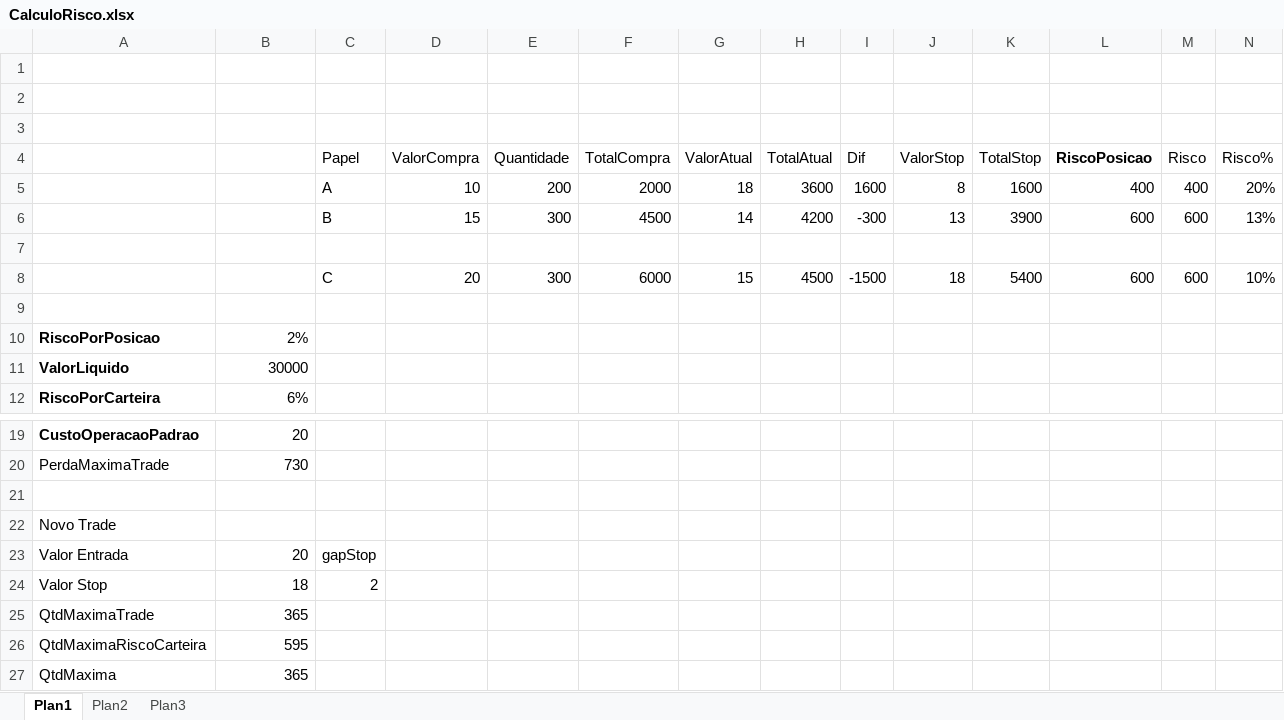
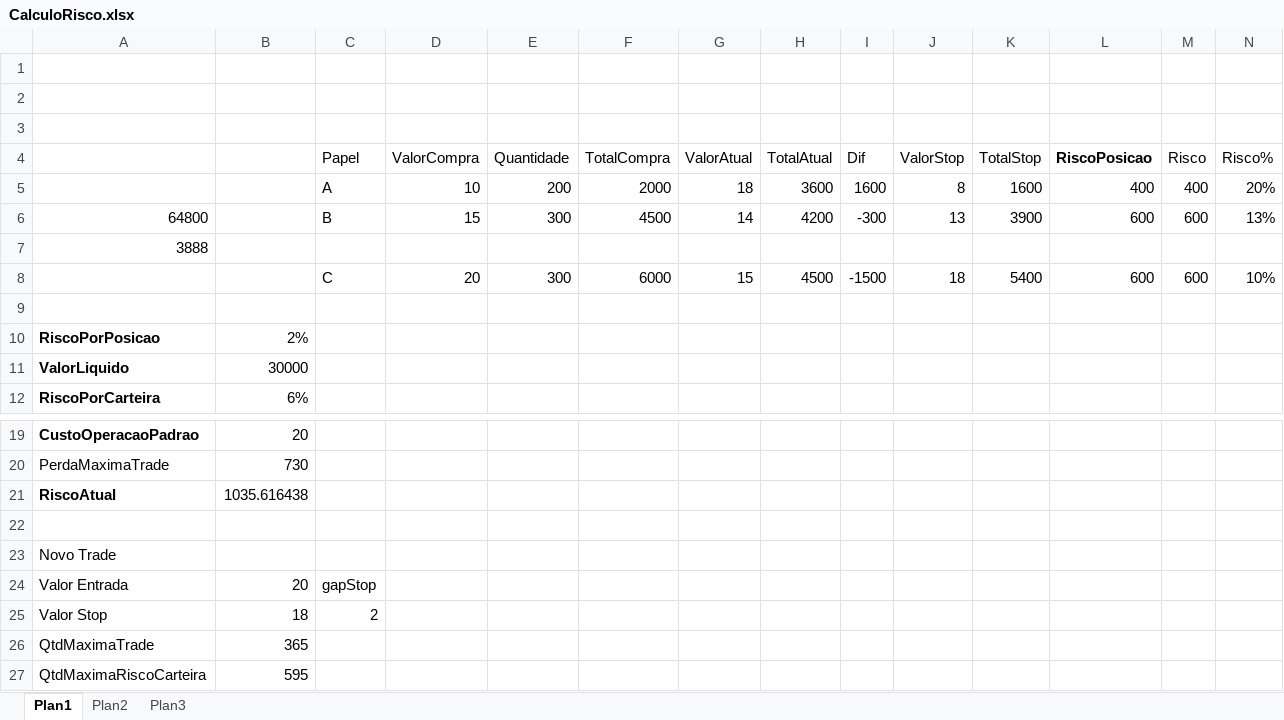
Before and after one commit to cristianoferr/TradeLog, an Excel workbook: docs/CalculoRisco.xlsx, sheet Plan1, drawn as a sheet; only a part is shown, gaps mark what is left out; the shorter side is filled out with more unchanged rows; values as stored, in another font and other column widths than the file's, no borders; the diff names each change by its address in the sheet, - before the commit and + after, or states it on an @@ line.

Commit message:
mostrando o risco do trade no frontend ao fazer trade

```diff
--- a/docs/CalculoRisco.xlsx (sheet Plan1)
+++ b/docs/CalculoRisco.xlsx (sheet Plan1)
-A6: (empty)
+A6: 64800
-A7: (empty)
+A7: 3888
+row 21: RiscoAtual | 1035.616438
```
Also changed, not shown: formulas that keep their value, 20 other files.
